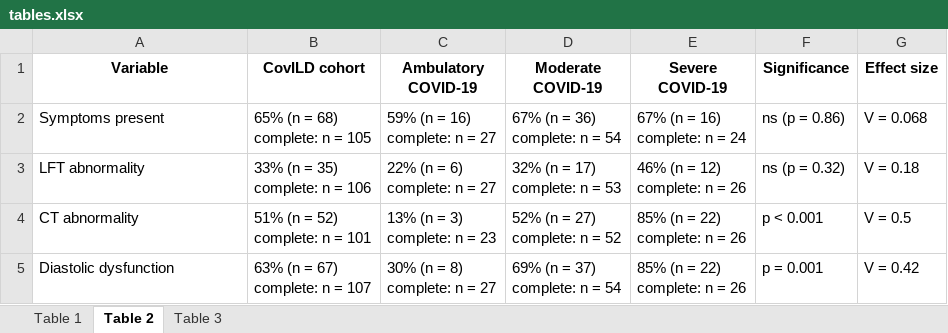
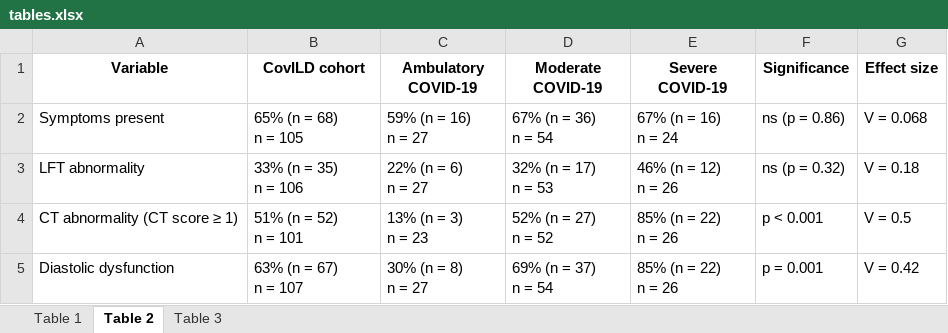
Before and after one commit to PiotrTymoszuk/CovILD-Plus, an Excel workbook: paper/tables.xlsx, sheet Table 2, drawn as a sheet; values as stored, in another font and other column widths than the file's, no borders; ↵ is a line break in a cell; the diff names each change by its address in the sheet, - before the commit and + after, or states it on an @@ line.

Commit message:
Changes in figure appearance
Variable labels in the Tables and Figure/Supplements with minor changes

```diff
--- a/paper/tables.xlsx (sheet Table 2)
+++ b/paper/tables.xlsx (sheet Table 2)
-B2 (CovILD cohort): 65% (n = 68) ↵ complete: n = 105
+B2 (CovILD cohort): 65% (n = 68) ↵ n = 105
-C2 (Ambulatory COVID-19): 59% (n = 16) ↵ complete: n = 27
+C2 (Ambulatory COVID-19): 59% (n = 16) ↵ n = 27
-D2 (Moderate COVID-19): 67% (n = 36) ↵ complete: n = 54
+D2 (Moderate COVID-19): 67% (n = 36) ↵ n = 54
-E2 (Severe COVID-19): 67% (n = 16) ↵ complete: n = 24
+E2 (Severe COVID-19): 67% (n = 16) ↵ n = 24
-B3 (CovILD cohort): 33% (n = 35) ↵ complete: n = 106
+B3 (CovILD cohort): 33% (n = 35) ↵ n = 106
-C3 (Ambulatory COVID-19): 22% (n = 6) ↵ complete: n = 27
+C3 (Ambulatory COVID-19): 22% (n = 6) ↵ n = 27
-D3 (Moderate COVID-19): 32% (n = 17) ↵ complete: n = 53
+D3 (Moderate COVID-19): 32% (n = 17) ↵ n = 53
-E3 (Severe COVID-19): 46% (n = 12) ↵ complete: n = 26
+E3 (Severe COVID-19): 46% (n = 12) ↵ n = 26
-A4 (Variable): CT abnormality
+A4 (Variable): CT abnormality (CT score ≥ 1)
-B4 (CovILD cohort): 51% (n = 52) ↵ complete: n = 101
+B4 (CovILD cohort): 51% (n = 52) ↵ n = 101
-C4 (Ambulatory COVID-19): 13% (n = 3) ↵ complete: n = 23
+C4 (Ambulatory COVID-19): 13% (n = 3) ↵ n = 23
-D4 (Moderate COVID-19): 52% (n = 27) ↵ complete: n = 52
+D4 (Moderate COVID-19): 52% (n = 27) ↵ n = 52
-E4:E5 (Severe COVID-19): 85% (n = 22) ↵ complete: n = 26
+E4:E5 (Severe COVID-19): 85% (n = 22) ↵ n = 26
-B5 (CovILD cohort): 63% (n = 67) ↵ complete: n = 107
+B5 (CovILD cohort): 63% (n = 67) ↵ n = 107
-C5 (Ambulatory COVID-19): 30% (n = 8) ↵ complete: n = 27
+C5 (Ambulatory COVID-19): 30% (n = 8) ↵ n = 27
-D5 (Moderate COVID-19): 69% (n = 37) ↵ complete: n = 54
+D5 (Moderate COVID-19): 69% (n = 37) ↵ n = 54
```
Also changed, not shown: sheet Table 3, sheet Table 1, input data/var_lexicon.xlsx, input data/var_recoding.xlsx, 39 other files.
